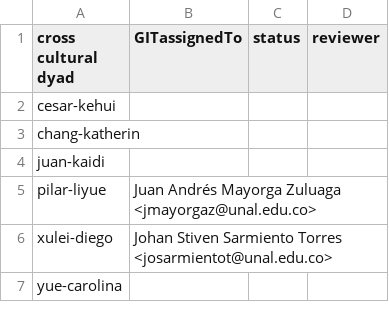
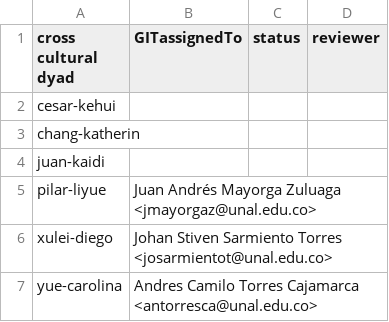
Before and after one commit to asdruelnir/Allignment, a CSV file: cognition.csv, drawn as a sheet.

Commit message:
Update cognition.csv

```diff
--- a/cognition.csv
+++ b/cognition.csv
@@ -6,2 +6,2 @@ pilar-liyue,	Juan Andrés Mayorga Zuluaga <jmayorgaz@unal.edu.co>,,
 xulei-diego,	Johan Stiven Sarmiento Torres <josarmientot@unal.edu.co>,,
-yue-carolina,,,
+yue-carolina, Andres Camilo Torres Cajamarca <antorresca@unal.edu.co>,,
```
